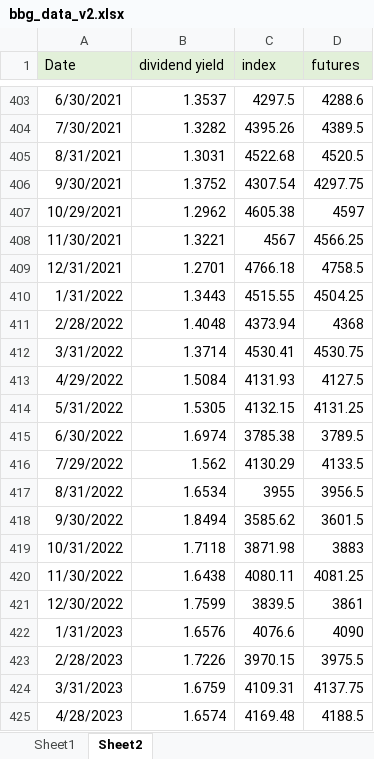
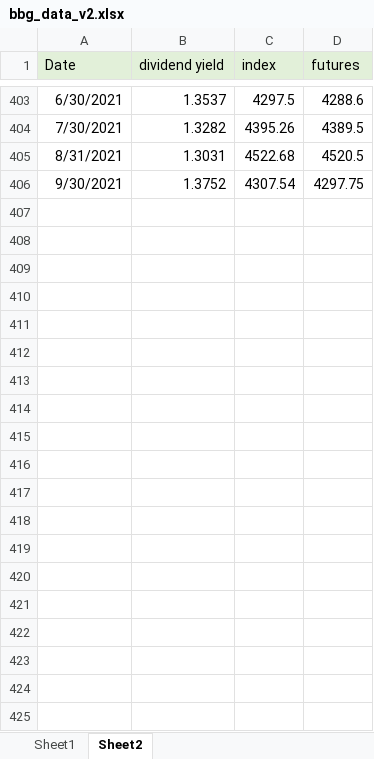
Before and after one commit to aleczhaoxinzhang/DS_project, an Excel workbook: data/manual/bbg_data_v2.xlsx, sheet Sheet2, drawn as a sheet; only a part is shown, gaps mark what is left out; values as stored, in another font and other column widths than the file's, no borders; the diff covers the shown part only; the diff names each change by its address in the sheet, - before the commit and + after, or states it on an @@ line.

Commit message:
interpolation added, added all futures

```diff
--- a/data/manual/bbg_data_v2.xlsx (sheet Sheet2)
+++ b/data/manual/bbg_data_v2.xlsx (sheet Sheet2)
-row 407: 10/29/2021 | 1.2962 | 4605.38 | 4597
-row 408: 11/30/2021 | 1.3221 | 4567 | 4566.25
-row 409: 12/31/2021 | 1.2701 | 4766.18 | 4758.5
-row 410: 1/31/2022 | 1.3443 | 4515.55 | 4504.25
-row 411: 2/28/2022 | 1.4048 | 4373.94 | 4368
-row 412: 3/31/2022 | 1.3714 | 4530.41 | 4530.75
-row 413: 4/29/2022 | 1.5084 | 4131.93 | 4127.5
-row 414: 5/31/2022 | 1.5305 | 4132.15 | 4131.25
-row 415: 6/30/2022 | 1.6974 | 3785.38 | 3789.5
-row 416: 7/29/2022 | 1.562 | 4130.29 | 4133.5
-row 417: 8/31/2022 | 1.6534 | 3955 | 3956.5
-row 418: 9/30/2022 | 1.8494 | 3585.62 | 3601.5
-row 419: 10/31/2022 | 1.7118 | 3871.98 | 3883
-row 420: 11/30/2022 | 1.6438 | 4080.11 | 4081.25
-row 421: 12/30/2022 | 1.7599 | 3839.5 | 3861
-row 422: 1/31/2023 | 1.6576 | 4076.6 | 4090
-row 423: 2/28/2023 | 1.7226 | 3970.15 | 3975.5
-row 424: 3/31/2023 | 1.6759 | 4109.31 | 4137.75
-row 425: 4/28/2023 | 1.6574 | 4169.48 | 4188.5
```
Also changed, not shown: 9 removed rows elsewhere in this sheet, 11 other files.
